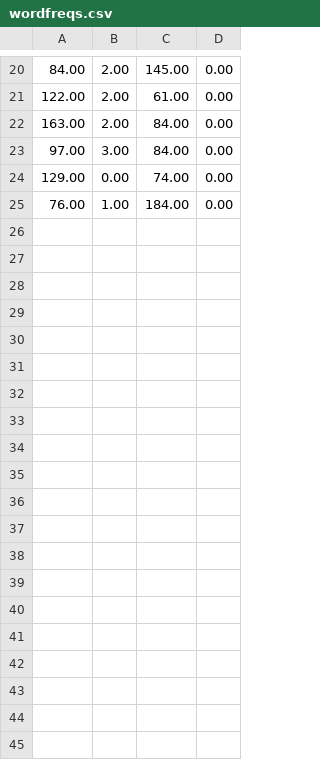
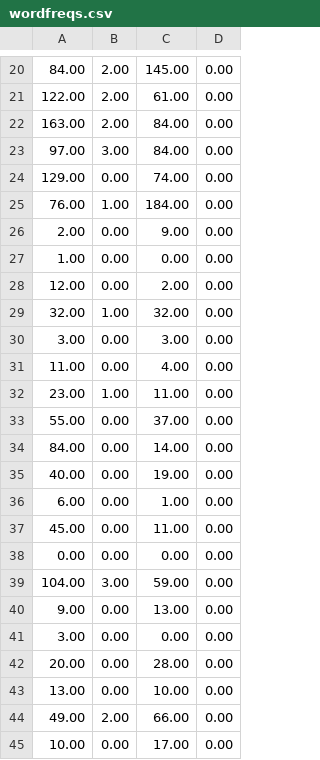
Before and after one commit to AndresGutierrez01/GenreSortingSystem, a CSV file: Data/wordfreqs.csv, drawn as a sheet; only a part is shown, gaps mark what is left out; the diff covers the shown part only.

Commit message:
Updated parsebook to work with new Book directories. Also, moved iris.csv to the Data folder

```diff
--- a/Data/wordfreqs.csv
+++ b/Data/wordfreqs.csv
@@ -25 +25,21 @@
 76.00,1.00,184.00,0.00
+2.00,0.00,9.00,0.00
+1.00,0.00,0.00,0.00
+12.00,0.00,2.00,0.00
+32.00,1.00,32.00,0.00
+3.00,0.00,3.00,0.00
+11.00,0.00,4.00,0.00
+23.00,1.00,11.00,0.00
+55.00,0.00,37.00,0.00
+84.00,0.00,14.00,0.00
+40.00,0.00,19.00,0.00
+6.00,0.00,1.00,0.00
+45.00,0.00,11.00,0.00
+0.00,0.00,0.00,0.00
+104.00,3.00,59.00,0.00
+9.00,0.00,13.00,0.00
+3.00,0.00,0.00,0.00
+20.00,0.00,28.00,0.00
+13.00,0.00,10.00,0.00
+49.00,2.00,66.00,0.00
+10.00,0.00,17.00,0.00
```
Also changed, not shown: 27 added rows elsewhere in this file, Data/wordratios.csv, 26 other files.
